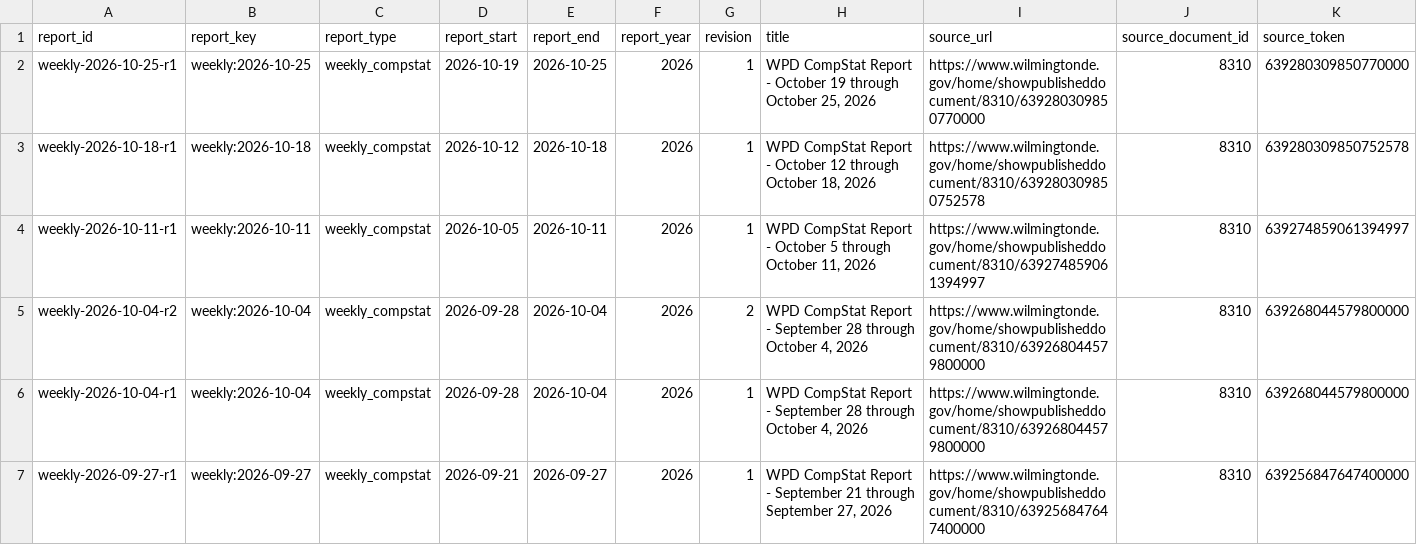
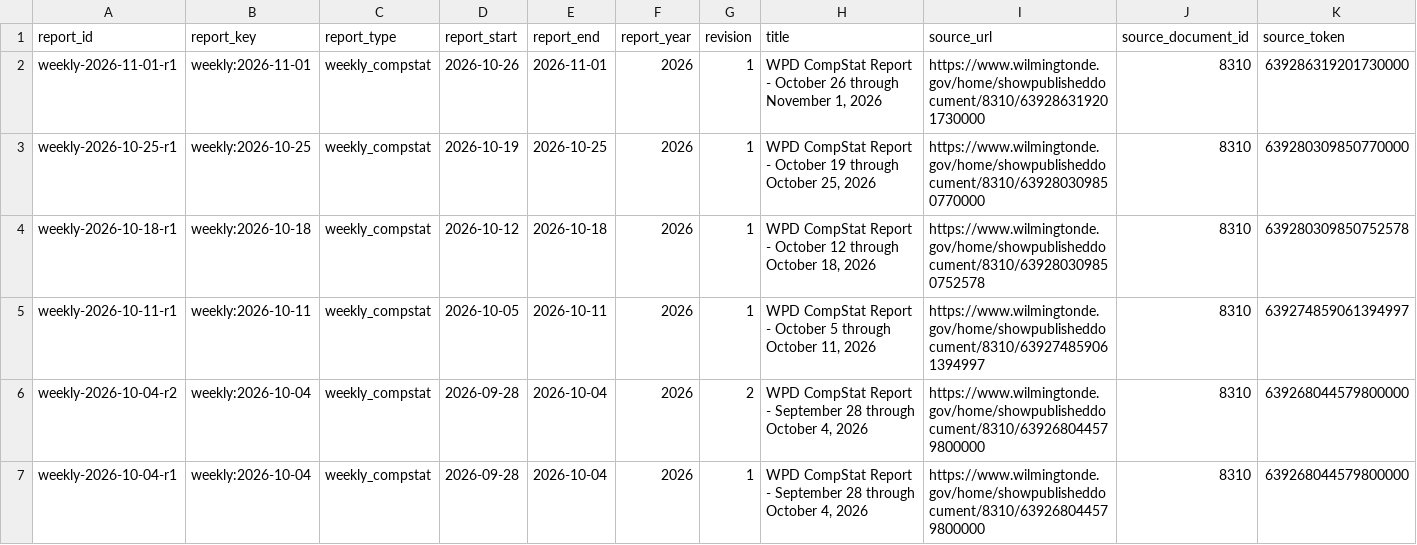
Before and after one commit to theurbanresident/CompStat-archive, a CSV file: catalog/reports.csv, drawn as a sheet; only a part is shown; the shorter side is filled out with more unchanged rows; rows hold the shown columns only; the diff names each change by its address in the sheet, - before the commit and + after, or states it on an @@ line.

Commit message:
archive: add 1 source report update(s)

```diff
--- a/catalog/reports.csv
+++ b/catalog/reports.csv
+row 2: weekly-2026-11-01-r1 | weekly:2026-11-01 | weekly_compstat | 2026-10-26 | 2026-11-01 | 2026 | 1 | WPD CompStat Report - October 26 through November 1, 2026 | https://www.wilmingtonde.gov/home/showpublisheddocument/8310/639286319201730000 | 8310 | 639286319201730000
```
Also changed, not shown: catalog/coverage.csv, 8 other files.
